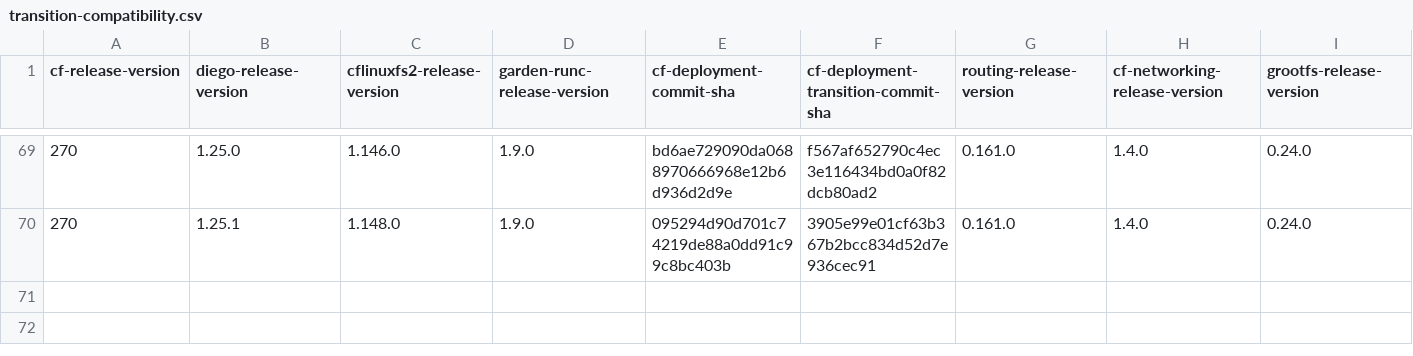
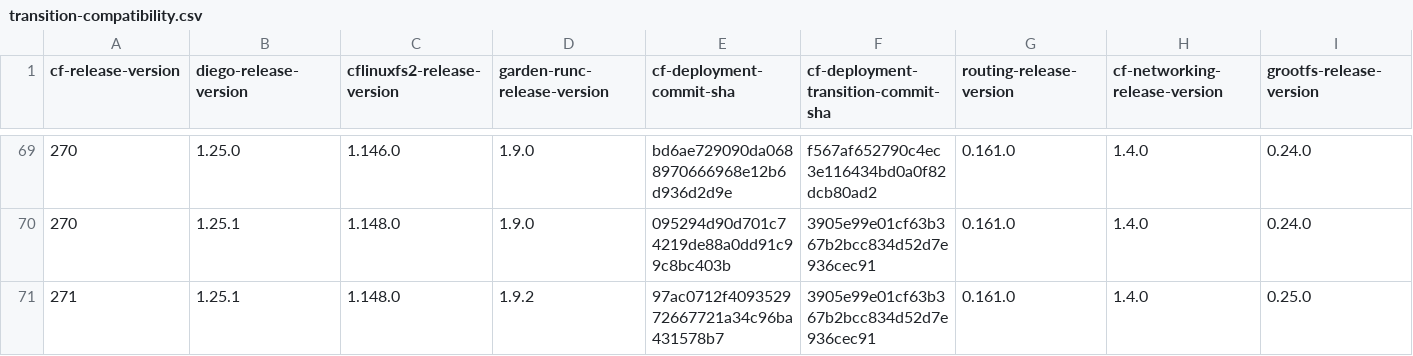
Before and after one commit to cloudfoundry-attic/cf-deployment-transition-compatibility, a CSV file: transition-compatibility.csv, drawn as a sheet; only a part is shown, gaps mark what is left out; rows hold the shown columns only; the diff names each change by its address in the sheet, - before the commit and + after, or states it on an @@ line.

Commit message:
Update transition-compatibility.csv

```diff
--- a/transition-compatibility.csv
+++ b/transition-compatibility.csv
+row 71: 271 | 1.25.1 | 1.148.0 | 1.9.2 | 97ac0712f409352972667721a34c96ba431578b7 | 3905e99e01cf63b367b2bcc834d52d7e936cec91 | 0.161.0 | 1.4.0 | 0.25.0
```
